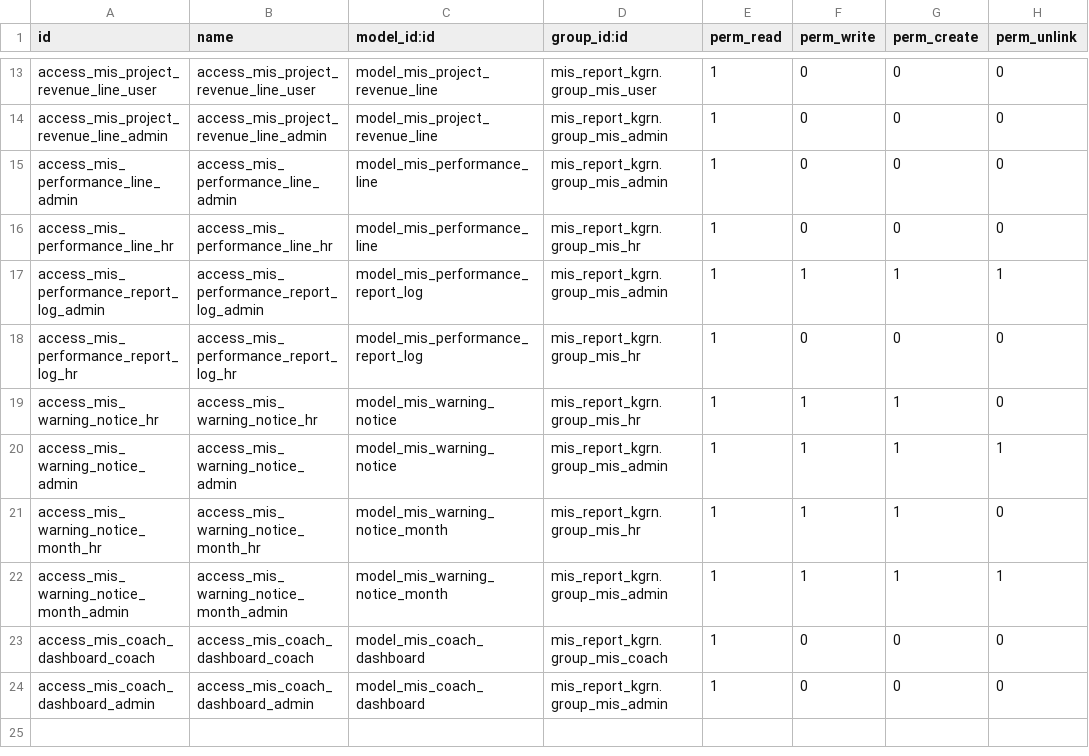
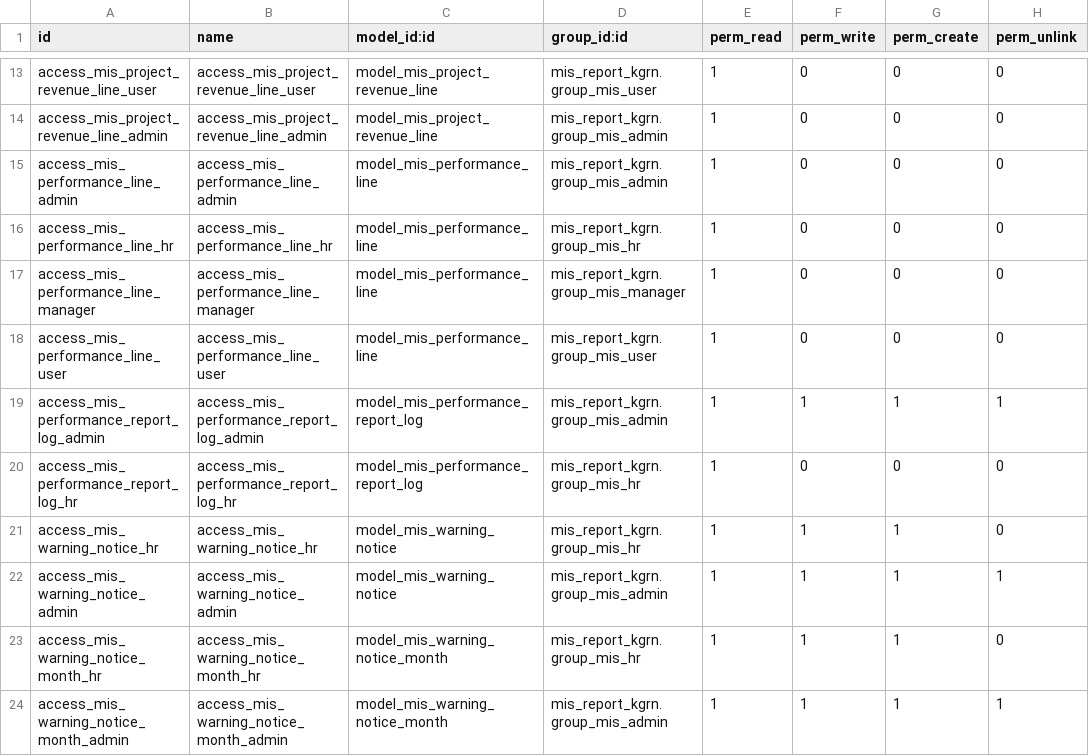
Before and after one commit to rohitkrishna-kgrn/odoo18, a CSV file: mis_report_kgrn/security/ir.model.access.csv, drawn as a sheet; only a part is shown, gaps mark what is left out; removed rows and columns are numbered as before the commit, all else as after; the diff names each change by its address in the sheet, - before the commit and + after, or states it on an @@ line.

```diff
--- a/mis_report_kgrn/security/ir.model.access.csv
+++ b/mis_report_kgrn/security/ir.model.access.csv
+row 17: access_mis_performance_line_manager | access_mis_performance_line_manager | model_mis_performance_line | mis_report_kgrn.group_mis_manager | 1 | 0 | 0 | 0
+row 18: access_mis_performance_line_user | access_mis_performance_line_user | model_mis_performance_line | mis_report_kgrn.group_mis_user | 1 | 0 | 0 | 0
-row 23: access_mis_coach_dashboard_coach | access_mis_coach_dashboard_coach | model_mis_coach_dashboard | mis_report_kgrn.group_mis_coach | 1 | 0 | 0 | 0
-row 24: access_mis_coach_dashboard_admin | access_mis_coach_dashboard_admin | model_mis_coach_dashboard | mis_report_kgrn.group_mis_admin | 1 | 0 | 0 | 0
```
Also changed, not shown: 16 other files.
